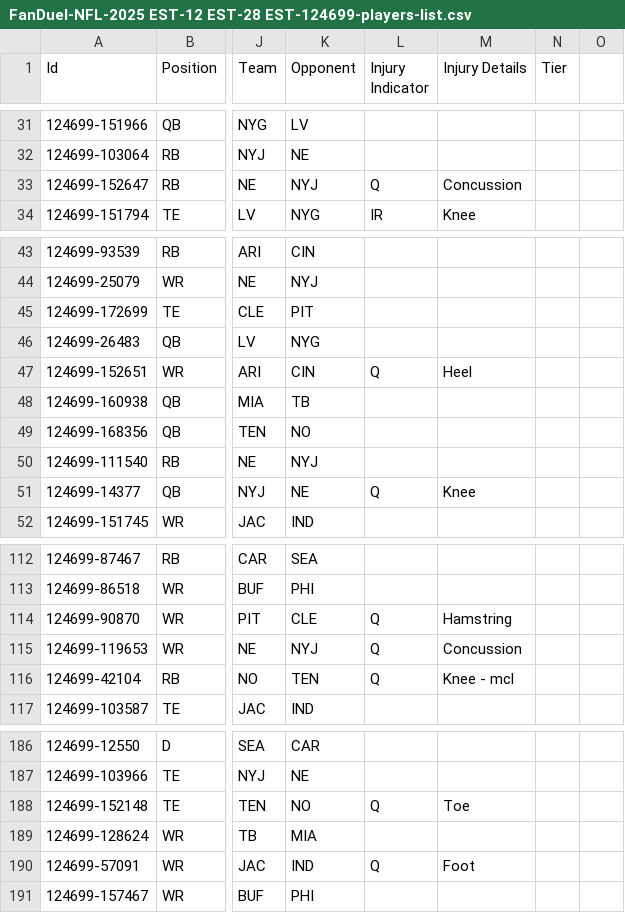
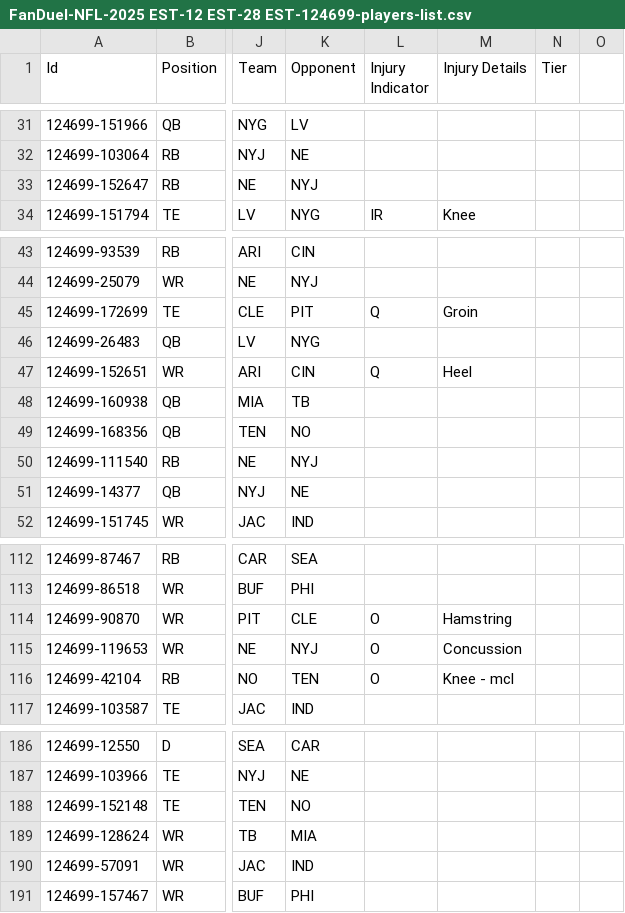
Before and after one commit to jvereen01/NFL_DFS_OPTIMZER, a CSV file: FanDuel-NFL-2025 EST-12 EST-28 EST-124699-players-list.csv, drawn as a sheet; only a part is shown, gaps mark what is left out; the diff covers the shown part only; the diff names each change by its address in the sheet, - before the commit and + after, or states it on an @@ line.

Commit message:
Update Week 17 player data with latest injury reports and roster changes (EST-124699)

```diff
--- a/FanDuel-NFL-2025 EST-12 EST-28 EST-124699-players-list.csv
+++ b/FanDuel-NFL-2025 EST-12 EST-28 EST-124699-players-list.csv
-L33 (Injury Indicator): Q
+L33 (Injury Indicator): (empty)
-M33 (Injury Details): Concussion
+M33 (Injury Details): (empty)
-L45 (Injury Indicator): (empty)
+L45 (Injury Indicator): Q
-M45 (Injury Details): (empty)
+M45 (Injury Details): Groin
-L51 (Injury Indicator): Q
+L51 (Injury Indicator): (empty)
-M51 (Injury Details): Knee
+M51 (Injury Details): (empty)
-L114:L116 (Injury Indicator): Q
+L114:L116 (Injury Indicator): O
-L188 (Injury Indicator): Q
+L188 (Injury Indicator): (empty)
-M188 (Injury Details): Toe
+M188 (Injury Details): (empty)
-L190 (Injury Indicator): Q
+L190 (Injury Indicator): (empty)
-M190 (Injury Details): Foot
+M190 (Injury Details): (empty)
```
Also changed, not shown: 35 edited cells elsewhere in this file.
